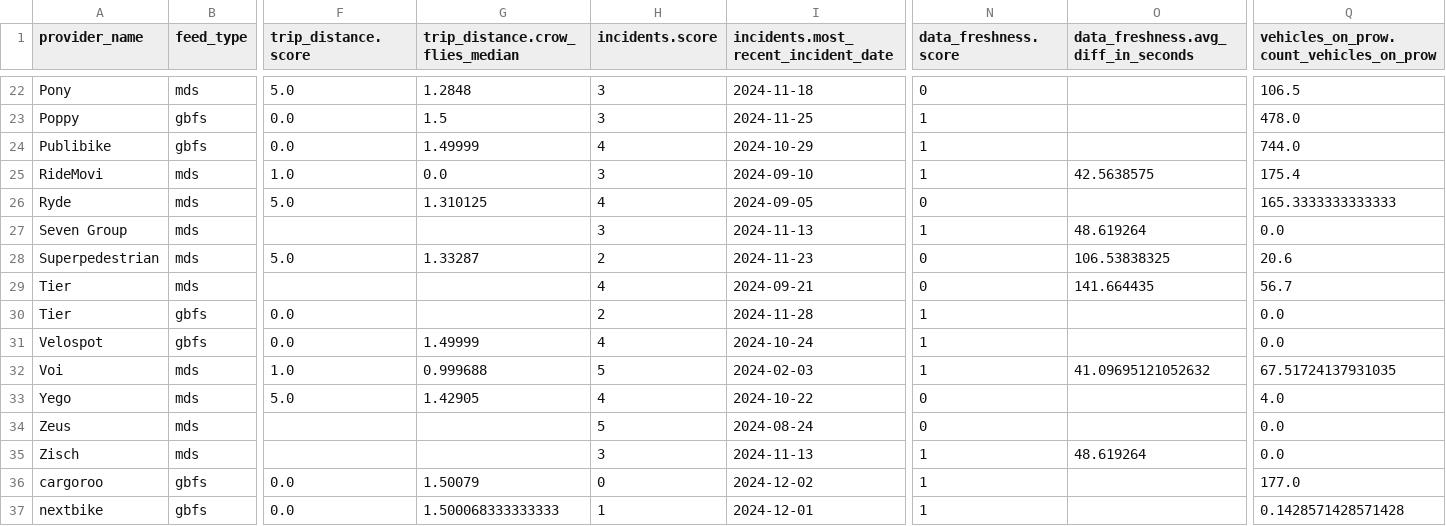
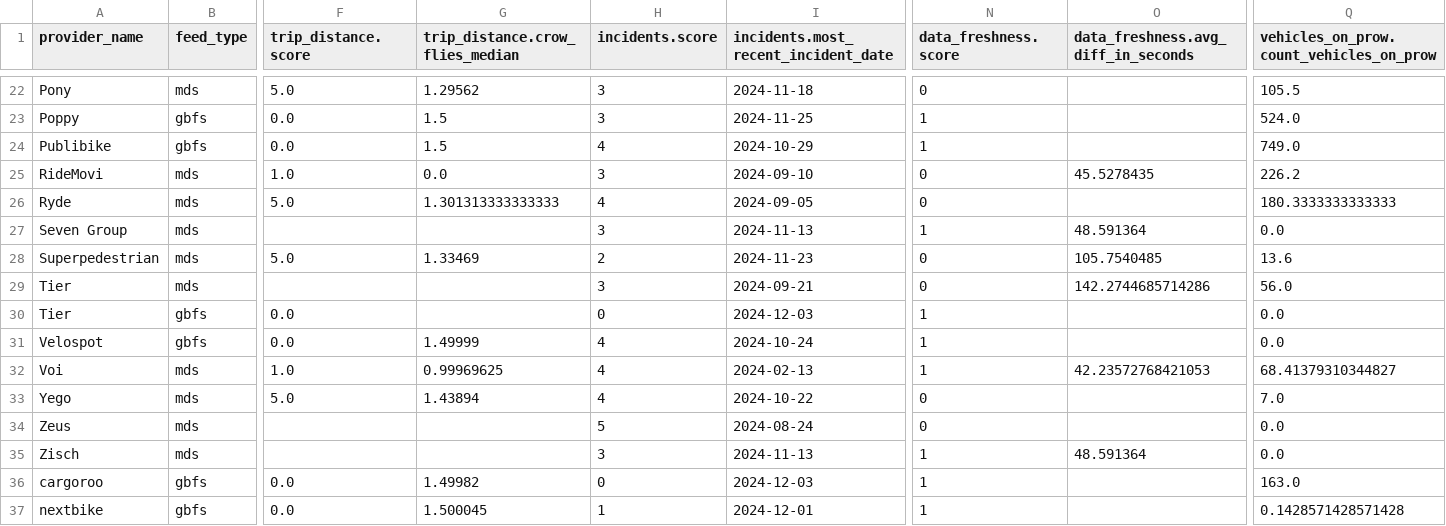
Before and after one commit to vianova-io/sli_feeds, a CSV file: sli_scores.csv, drawn as a sheet; only a part is shown, gaps mark what is left out; the diff covers the shown part only; the diff names each change by its address in the sheet, - before the commit and + after, or states it on an @@ line.

```diff
--- a/sli_scores.csv
+++ b/sli_scores.csv
-G22 (trip_distance.crow_flies_median): 1.2848
+G22 (trip_distance.crow_flies_median): 1.29562
-Q22: 106.5
+Q22: 105.5
-Q23: 478.0
+Q23: 524.0
-G24 (trip_distance.crow_flies_median): 1.49999
+G24 (trip_distance.crow_flies_median): 1.5
-Q24: 744.0
+Q24: 749.0
-N25 (data_freshness.score): 1
+N25 (data_freshness.score): 0
-O25: 42.5638575
+O25: 45.5278435
-Q25: 175.4
+Q25: 226.2
-G26 (trip_distance.crow_flies_median): 1.310125
+G26 (trip_distance.crow_flies_median): 1.301313333333333
-Q26: 165.3333333333333
+Q26: 180.3333333333333
-O27: 48.619264
+O27: 48.591364
-G28 (trip_distance.crow_flies_median): 1.33287
+G28 (trip_distance.crow_flies_median): 1.33469
-O28: 106.53838325
+O28: 105.7540485
-Q28: 20.6
+Q28: 13.6
-H29 (incidents.score): 4
+H29 (incidents.score): 3
-O29: 141.664435
+O29: 142.2744685714286
-Q29: 56.7
+Q29: 56.0
-H30 (incidents.score): 2
+H30 (incidents.score): 0
-I30: 2024-11-28
+I30: 2024-12-03
-G32 (trip_distance.crow_flies_median): 0.999688
+G32 (trip_distance.crow_flies_median): 0.99969625
-H32 (incidents.score): 5
+H32 (incidents.score): 4
-I32: 2024-02-03
+I32: 2024-02-13
-O32: 41.09695121052632
+O32: 42.23572768421053
-Q32: 67.51724137931035
+Q32: 68.41379310344827
-G33 (trip_distance.crow_flies_median): 1.42905
+G33 (trip_distance.crow_flies_median): 1.43894
-Q33: 4.0
+Q33: 7.0
-O35: 48.619264
+O35: 48.591364
-G36 (trip_distance.crow_flies_median): 1.50079
+G36 (trip_distance.crow_flies_median): 1.49982
-I36: 2024-12-02
+I36: 2024-12-03
-Q36: 177.0
+Q36: 163.0
-G37 (trip_distance.crow_flies_median): 1.500068333333333
+G37 (trip_distance.crow_flies_median): 1.500045
```
Also changed, not shown: 61 edited cells elsewhere in this file, 1 other file.
